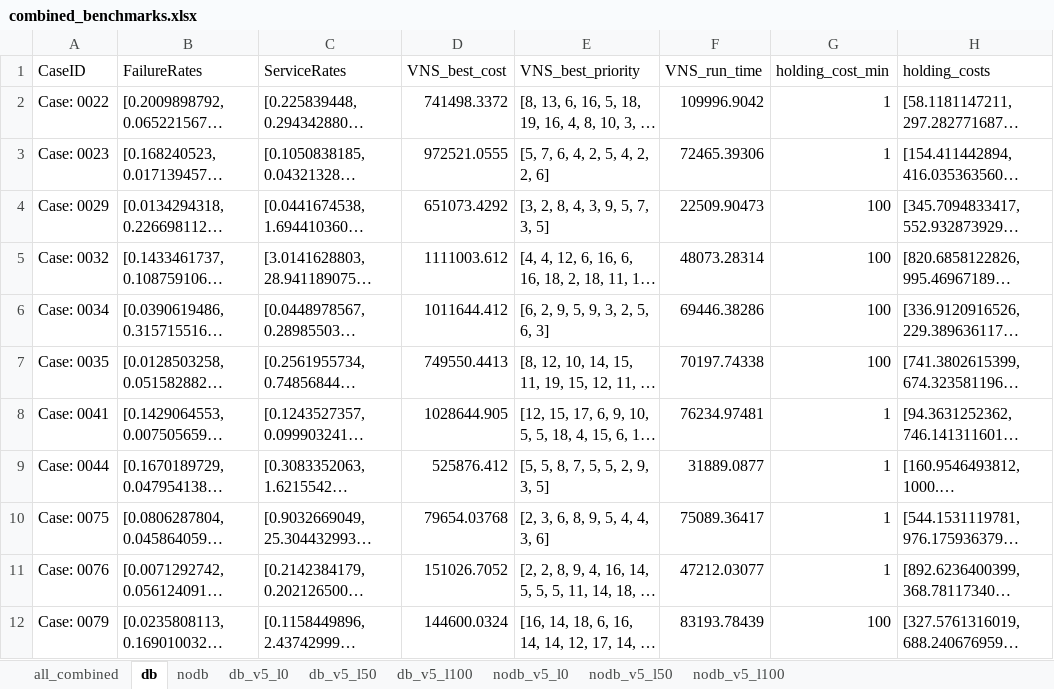
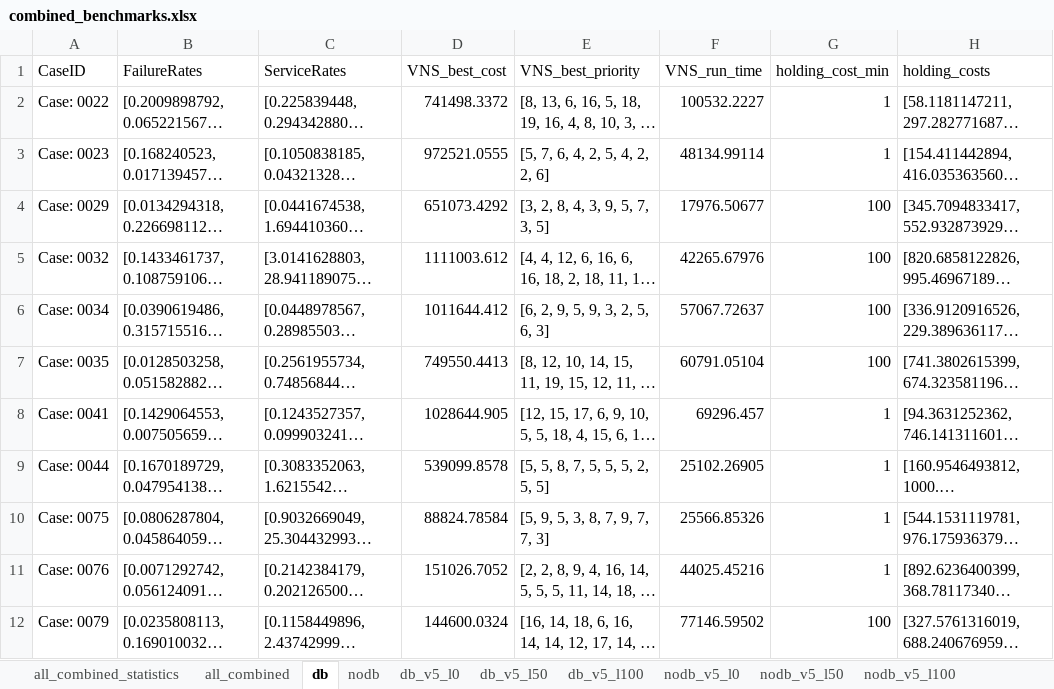
Before and after one commit to mahiratmis/priority_vns, an Excel workbook: riskaverse_corrected/results/benchmark/combined/csv/combined_benchmarks.xlsx, sheet db, drawn as a sheet; only a part is shown; long unchanged cells end in …; values as stored, in another font and other column widths than the file's, no borders; the diff covers the shown part only; the diff names each change by its address in the sheet, - before the commit and + after, or states it on an @@ line.

```diff
--- a/riskaverse_corrected/results/benchmark/combined/csv/combined_benchmarks.xlsx (sheet db)
+++ b/riskaverse_corrected/results/benchmark/combined/csv/combined_benchmarks.xlsx (sheet db)
+sheet tab: all_combined_statistics
-F2 (VNS_run_time): 109996.9042
+F2 (VNS_run_time): 100532.2227
-F3 (VNS_run_time): 72465.39306
+F3 (VNS_run_time): 48134.99114
-F4 (VNS_run_time): 22509.90473
+F4 (VNS_run_time): 17976.50677
-F5 (VNS_run_time): 48073.28314
+F5 (VNS_run_time): 42265.67976
-F6 (VNS_run_time): 69446.38286
+F6 (VNS_run_time): 57067.72637
-F7 (VNS_run_time): 70197.74338
+F7 (VNS_run_time): 60791.05104
-F8 (VNS_run_time): 76234.97481
+F8 (VNS_run_time): 69296.457
-D9 (VNS_best_cost): 525876.412
+D9 (VNS_best_cost): 539099.8578
-E9 (VNS_best_priority): [5, 5, 8, 7, 5, 5, 2, 9, 3, 5]
+E9 (VNS_best_priority): [5, 5, 8, 7, 5, 5, 5, 2, 5, 5]
-F9 (VNS_run_time): 31889.0877
+F9 (VNS_run_time): 25102.26905
-D10 (VNS_best_cost): 79654.03768
+D10 (VNS_best_cost): 88824.78584
-E10 (VNS_best_priority): [2, 3, 6, 8, 9, 5, 4, 4, 3, 6]
+E10 (VNS_best_priority): [5, 9, 5, 3, 8, 7, 9, 7, 7, 3]
-F10 (VNS_run_time): 75089.36417
+F10 (VNS_run_time): 25566.85326
-F11 (VNS_run_time): 47212.03077
+F11 (VNS_run_time): 44025.45216
-F12 (VNS_run_time): 83193.78439
+F12 (VNS_run_time): 77146.59502
```
Also changed, not shown: 55 edited cells elsewhere in this sheet, sheet all_combined, sheet db_v5_l0, sheet db_v5_l50, sheet db_v5_l100, 7 other files.
